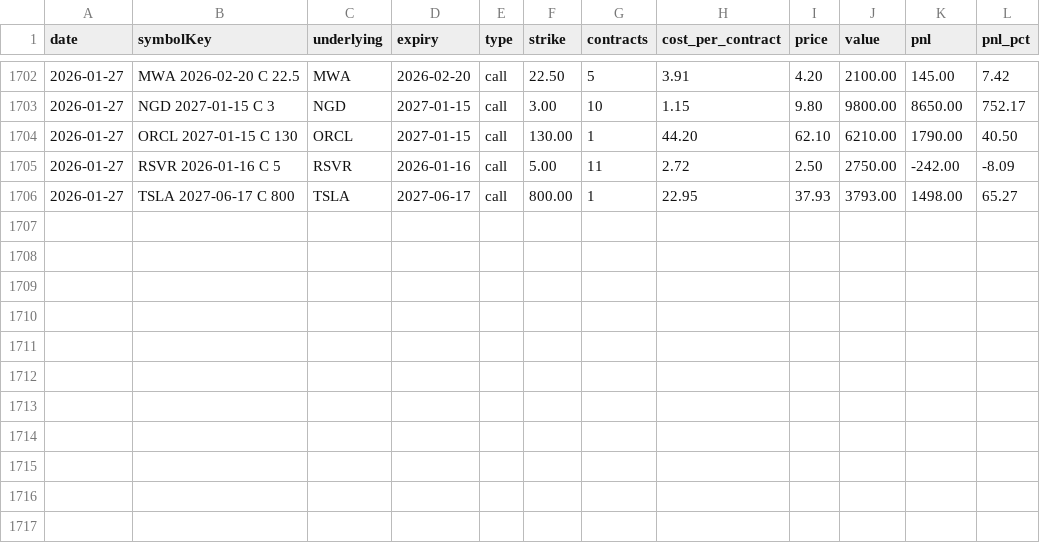
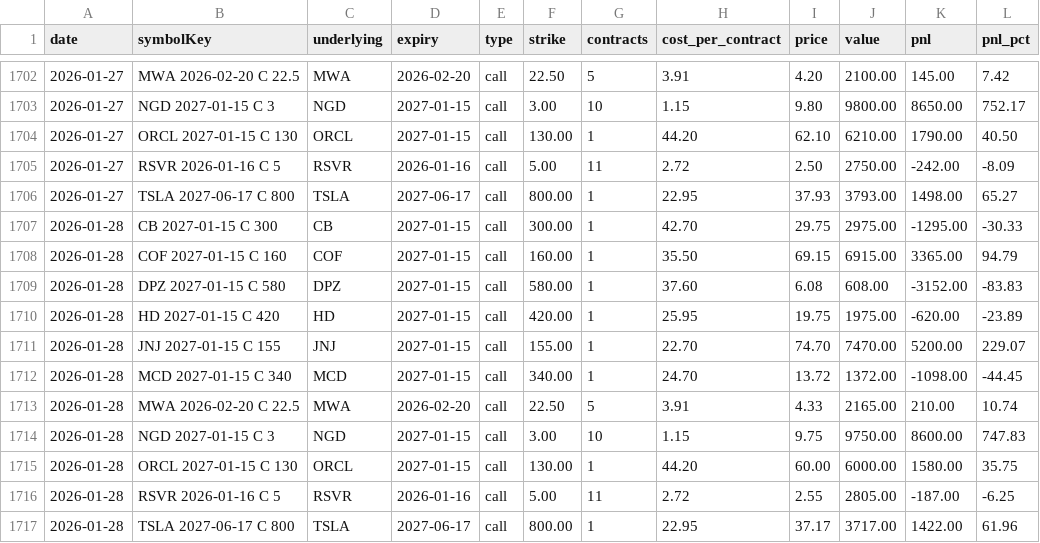
Before and after one commit to nmartinovic/optionstracker, a CSV file: docs/data/history.csv, drawn as a sheet; only a part is shown, gaps mark what is left out; the diff names each change by its address in the sheet, - before the commit and + after, or states it on an @@ line.

```diff
--- a/docs/data/history.csv
+++ b/docs/data/history.csv
+row 1707: 2026-01-28 | CB 2027-01-15 C 300 | CB | 2027-01-15 | call | 300.00 | 1 | 42.70 | 29.75 | 2975.00 | -1295.00 | -30.33
+row 1708: 2026-01-28 | COF 2027-01-15 C 160 | COF | 2027-01-15 | call | 160.00 | 1 | 35.50 | 69.15 | 6915.00 | 3365.00 | 94.79
+row 1709: 2026-01-28 | DPZ 2027-01-15 C 580 | DPZ | 2027-01-15 | call | 580.00 | 1 | 37.60 | 6.08 | 608.00 | -3152.00 | -83.83
+row 1710: 2026-01-28 | HD 2027-01-15 C 420 | HD | 2027-01-15 | call | 420.00 | 1 | 25.95 | 19.75 | 1975.00 | -620.00 | -23.89
+row 1711: 2026-01-28 | JNJ 2027-01-15 C 155 | JNJ | 2027-01-15 | call | 155.00 | 1 | 22.70 | 74.70 | 7470.00 | 5200.00 | 229.07
+row 1712: 2026-01-28 | MCD 2027-01-15 C 340 | MCD | 2027-01-15 | call | 340.00 | 1 | 24.70 | 13.72 | 1372.00 | -1098.00 | -44.45
+row 1713: 2026-01-28 | MWA 2026-02-20 C 22.5 | MWA | 2026-02-20 | call | 22.50 | 5 | 3.91 | 4.33 | 2165.00 | 210.00 | 10.74
+row 1714: 2026-01-28 | NGD 2027-01-15 C 3 | NGD | 2027-01-15 | call | 3.00 | 10 | 1.15 | 9.75 | 9750.00 | 8600.00 | 747.83
+row 1715: 2026-01-28 | ORCL 2027-01-15 C 130 | ORCL | 2027-01-15 | call | 130.00 | 1 | 44.20 | 60.00 | 6000.00 | 1580.00 | 35.75
+row 1716: 2026-01-28 | RSVR 2026-01-16 C 5 | RSVR | 2026-01-16 | call | 5.00 | 11 | 2.72 | 2.55 | 2805.00 | -187.00 | -6.25
+row 1717: 2026-01-28 | TSLA 2027-06-17 C 800 | TSLA | 2027-06-17 | call | 800.00 | 1 | 22.95 | 37.17 | 3717.00 | 1422.00 | 61.96
```
Also changed, not shown: docs/data/portfolio.csv, 1 other file.
